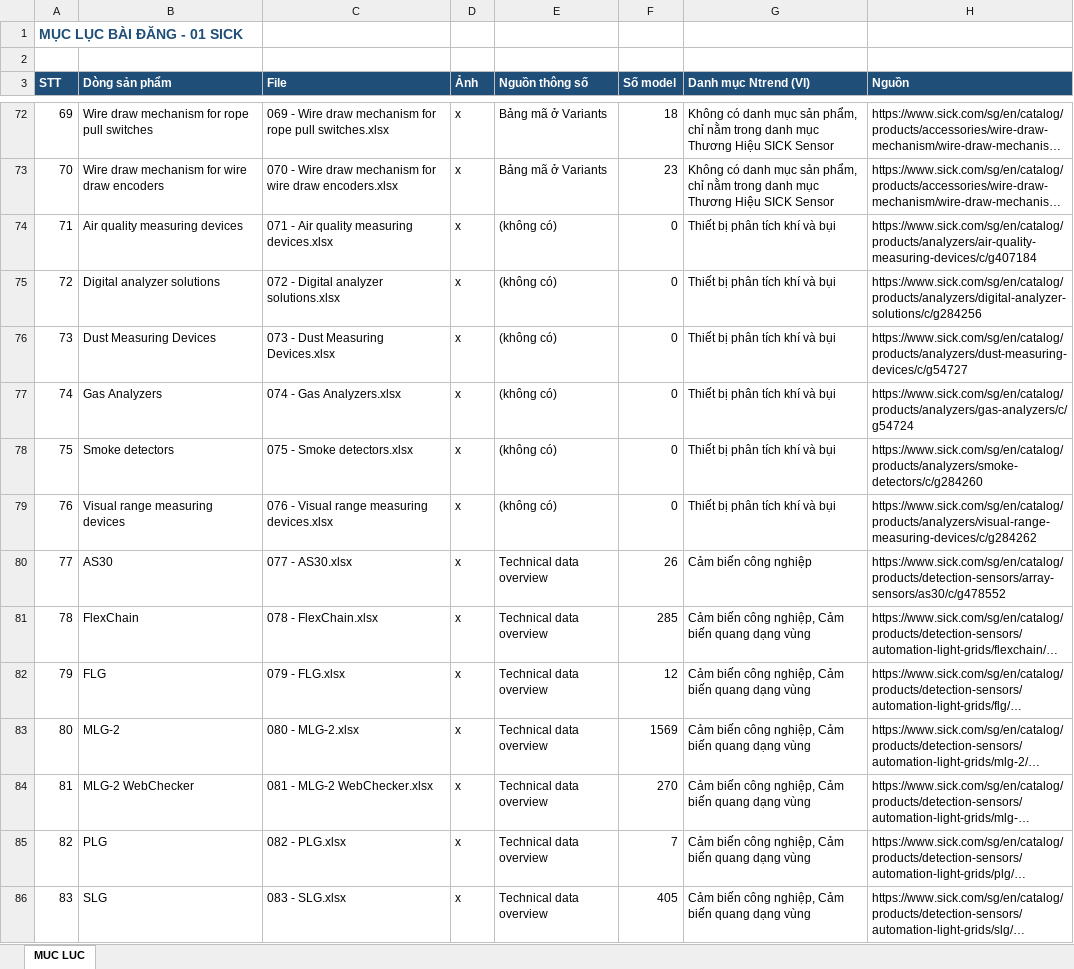
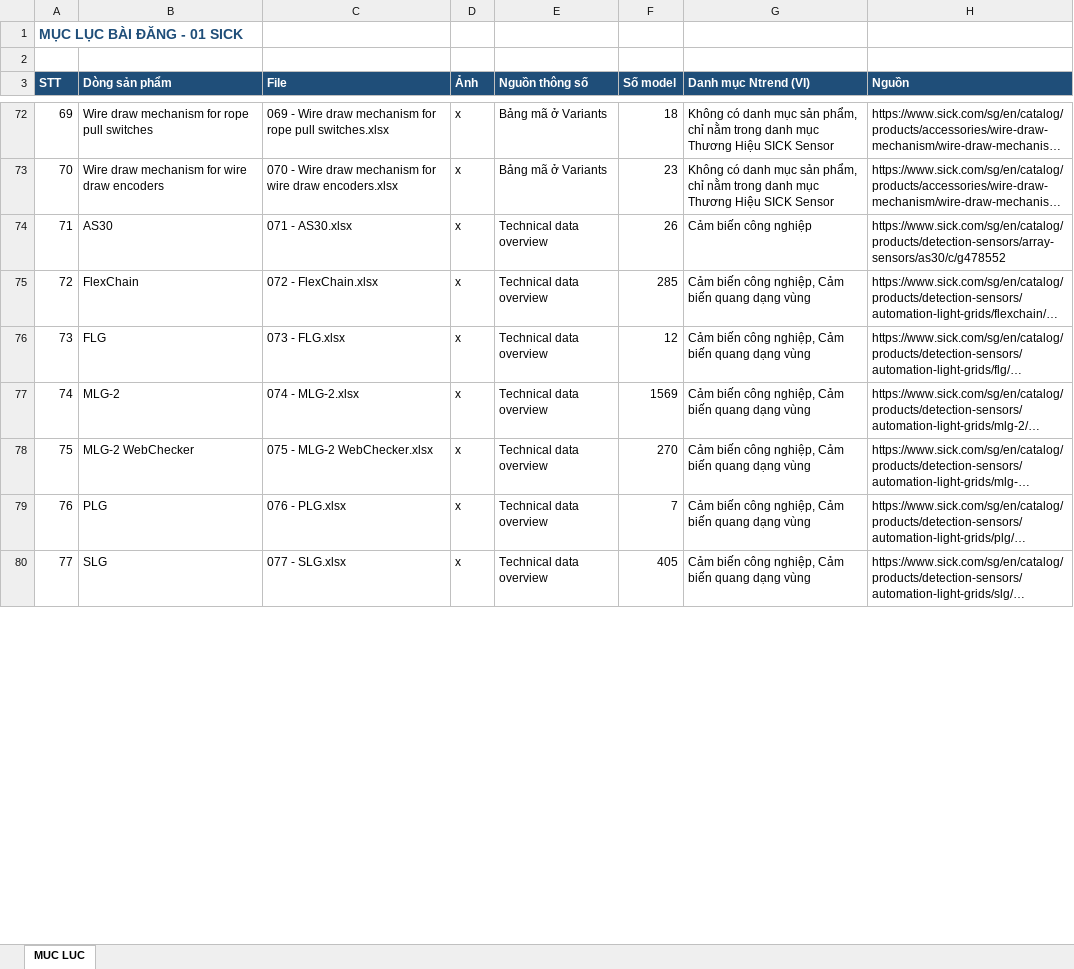
Before and after one commit to manhhh1108/crawls, an Excel workbook: data/Noi dung SICK/00 MUC LUC.xlsx, sheet MUC LUC, drawn as a sheet; only a part is shown, gaps mark what is left out; long unchanged cells end in …; values as stored, in another font and other column widths than the file's, no borders; removed rows and columns are numbered as before the commit, all else as after; the diff covers the shown part only; the diff names each change by its address in the sheet, - before the commit and + after, or states it on an @@ line.

```diff
--- a/data/Noi dung SICK/00 MUC LUC.xlsx (sheet MUC LUC)
+++ b/data/Noi dung SICK/00 MUC LUC.xlsx (sheet MUC LUC)
-row 74: 71 | Air quality measuring devices | 071 - Air quality measuring devices.xlsx | x | (không có) | 0 | Thiết bị phân tích khí và bụi | https://www.sick.com/sg/en/catalog/products/analyzers/air-quality-measuring-devices/c/g407184
-row 75: 72 | Digital analyzer solutions | 072 - Digital analyzer solutions.xlsx | x | (không có) | 0 | Thiết bị phân tích khí và bụi | https://www.sick.com/sg/en/catalog/products/analyzers/digital-analyzer-solutions/c/g284256
-row 76: 73 | Dust Measuring Devices | 073 - Dust Measuring Devices.xlsx | x | (không có) | 0 | Thiết bị phân tích khí và bụi | https://www.sick.com/sg/en/catalog/products/analyzers/dust-measuring-devices/c/g54727
-row 77: 74 | Gas Analyzers | 074 - Gas Analyzers.xlsx | x | (không có) | 0 | Thiết bị phân tích khí và bụi | https://www.sick.com/sg/en/catalog/products/analyzers/gas-analyzers/c/g54724
-row 78: 75 | Smoke detectors | 075 - Smoke detectors.xlsx | x | (không có) | 0 | Thiết bị phân tích khí và bụi | https://www.sick.com/sg/en/catalog/products/analyzers/smoke-detectors/c/g284260
-row 79: 76 | Visual range measuring devices | 076 - Visual range measuring devices.xlsx | x | (không có) | 0 | Thiết bị phân tích khí và bụi | https://www.sick.com/sg/en/catalog/products/analyzers/visual-range-measuring-devices/c/g284262
@@ column A (STT) renumbered from row 74 down @@
-C74 (File): 077 - AS30.xlsx
+C74 (File): 071 - AS30.xlsx
-C75 (File): 078 - FlexChain.xlsx
+C75 (File): 072 - FlexChain.xlsx
-C76 (File): 079 - FLG.xlsx
+C76 (File): 073 - FLG.xlsx
-C77 (File): 080 - MLG-2.xlsx
+C77 (File): 074 - MLG-2.xlsx
-C78 (File): 081 - MLG-2 WebChecker.xlsx
+C78 (File): 075 - MLG-2 WebChecker.xlsx
-C79 (File): 082 - PLG.xlsx
+C79 (File): 076 - PLG.xlsx
-C80 (File): 083 - SLG.xlsx
+C80 (File): 077 - SLG.xlsx
```
Also changed, not shown: 5 removed rows and 555 edited cells elsewhere in this sheet, data/Noi dung SICK/00 CAN SOAT DICH.xlsx, data/Tu dien dich EN-VI.xlsx, 24 other files.
